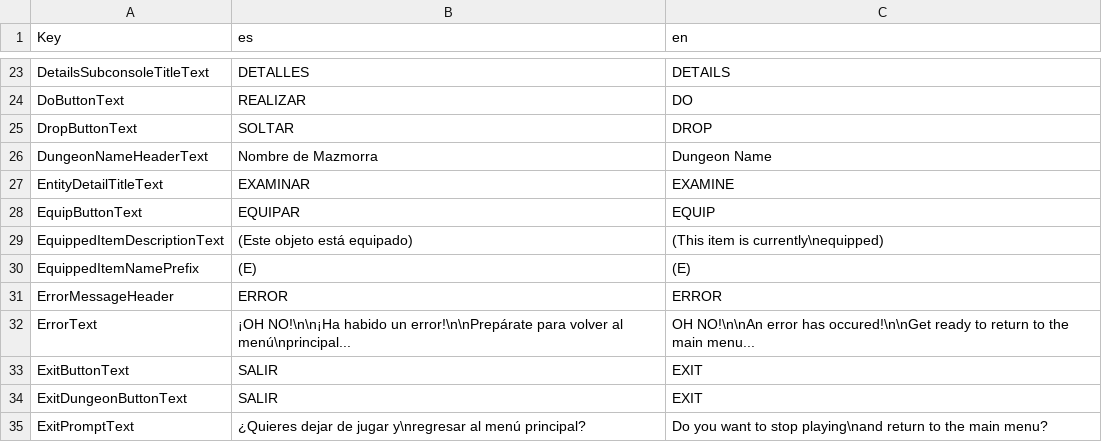
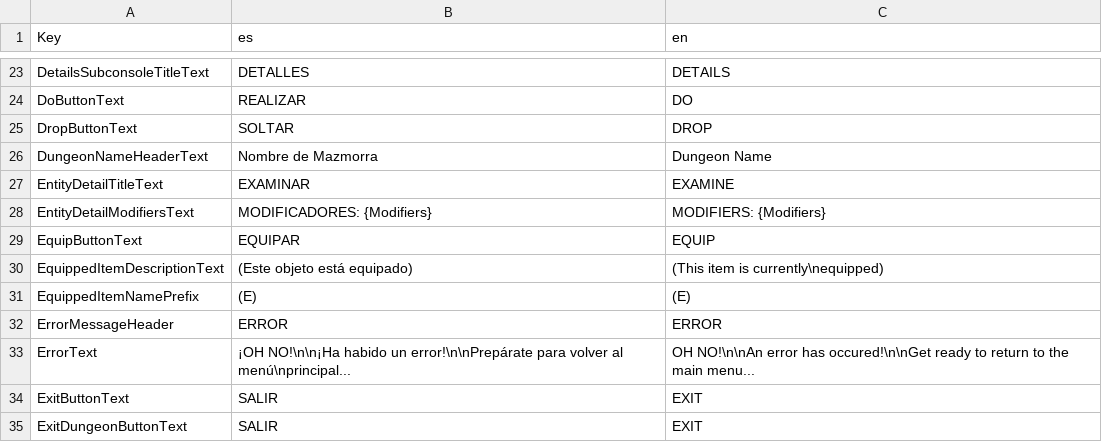
Before and after one commit to Shiigu/RogueCustoms, a CSV file: RogueCustomsGodotClient/Localizations/locales.csv, drawn as a sheet; only a part is shown, gaps mark what is left out; the shorter side is filled out with more unchanged rows.

Commit message:
Implemented Modifiers to NPCs (+ Experience and/or HP multipliers) + ability for allied NPCs to follow the Player through Floors + minor fixes

```diff
--- a/RogueCustomsGodotClient/Localizations/locales.csv
+++ b/RogueCustomsGodotClient/Localizations/locales.csv
@@ -27,2 +27,3 @@ DungeonNameHeaderText,Nombre de Mazmorra,Dungeon Name
 EntityDetailTitleText,EXAMINAR,EXAMINE
+EntityDetailModifiersText,MODIFICADORES: {Modifiers},MODIFIERS: {Modifiers}
 EquipButtonText,EQUIPAR,EQUIP
```
Also changed, not shown: 57 other files.
